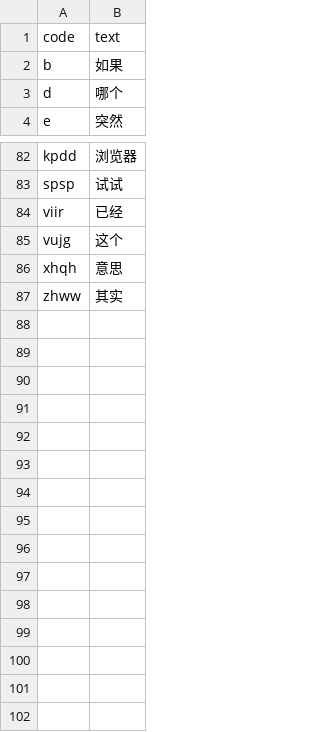
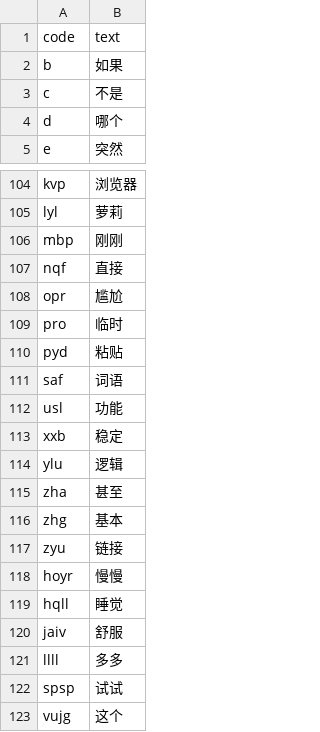
Before and after one commit to Sha1rholder/tiger-code-sha1, a TSV file: add/0.usual.tsv, drawn as a sheet; only a part is shown, gaps mark what is left out; removed rows and columns are numbered as before the commit, all else as after; the diff covers the shown part only; the diff names each change by its address in the sheet, - before the commit and + after, or states it on an @@ line.

```diff
--- a/add/0.usual.tsv
+++ b/add/0.usual.tsv
+row 3: c | 不是
-A104 (code): kpdd
+A104 (code): kvp
+row 105: lyl | 萝莉
+row 106: mbp | 刚刚
+row 107: nqf | 直接
+row 108: opr | 尴尬
+row 109: pro | 临时
+row 110: pyd | 粘贴
+row 111: saf | 词语
+row 112: usl | 功能
+row 113: xxb | 稳定
+row 114: ylu | 逻辑
+row 115: zha | 甚至
+row 116: zhg | 基本
+row 117: zyu | 链接
+row 118: hoyr | 慢慢
+row 119: hqll | 睡觉
+row 120: jaiv | 舒服
+row 121: llll | 多多
-row 84: viir | 已经
-row 86: xhqh | 意思
-row 87: zhww | 其实
```
Also changed, not shown: 47 added rows, 26 removed rows and 11 edited cells elsewhere in this file, 1 other file.
